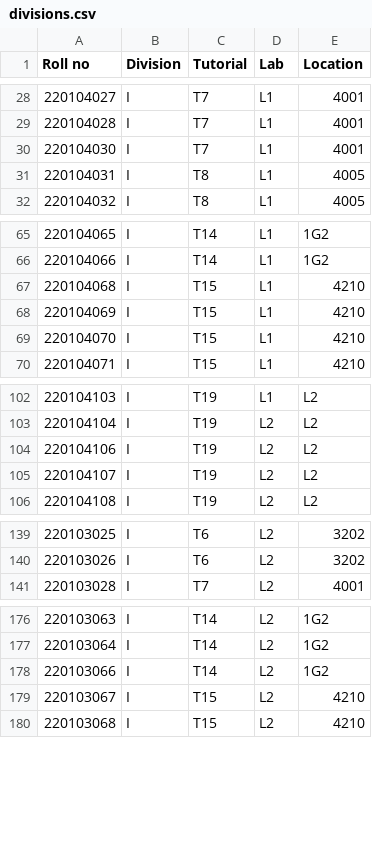
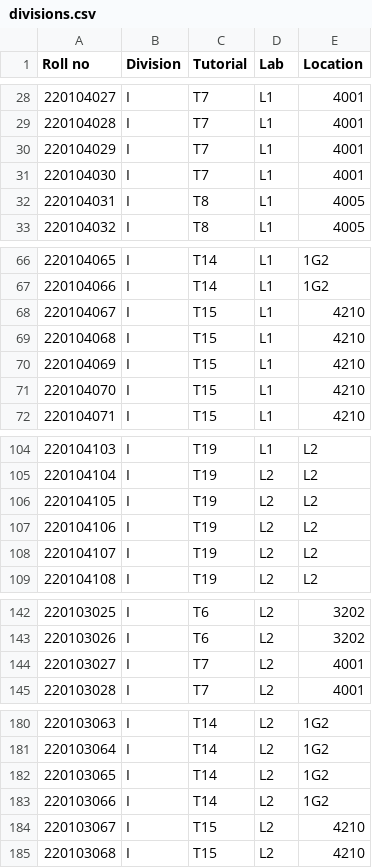
Before and after one commit to swciitg/smart-timetable, a CSV file: backend/data/divisions.csv, drawn as a sheet; only a part is shown, gaps mark what is left out; the diff covers the shown part only.

Commit message:
Fix divisions.csv

```diff
--- a/backend/data/divisions.csv
+++ b/backend/data/divisions.csv
@@ -29,2 +29,3 @@ Roll no,Division,Tutorial,Lab,Location
 220104028,I,T7,L1,4001
+220104029,I,T7,L1,4001
 220104030,I,T7,L1,4001
@@ -66,2 +67,3 @@ Roll no,Division,Tutorial,Lab,Location
 220104066,I,T14,L1,1G2
+220104067,I,T15,L1,4210
 220104068,I,T15,L1,4210
@@ -103,2 +105,3 @@ Roll no,Division,Tutorial,Lab,Location
 220104104,I,T19,L2,L2
+220104105,I,T19,L2,L2
 220104106,I,T19,L2,L2
@@ -140,2 +143,3 @@ Roll no,Division,Tutorial,Lab,Location
 220103026,I,T6,L2,3202
+220103027,I,T7,L2,4001
 220103028,I,T7,L2,4001
@@ -177,2 +181,3 @@ Roll no,Division,Tutorial,Lab,Location
 220103064,I,T14,L2,1G2
+220103065,I,T14,L2,1G2
 220103066,I,T14,L2,1G2
```
Also changed, not shown: 34 added rows elsewhere in this file, backend/data/fresher_groups.csv, backend/data/freshers.csv, 1 other file.
